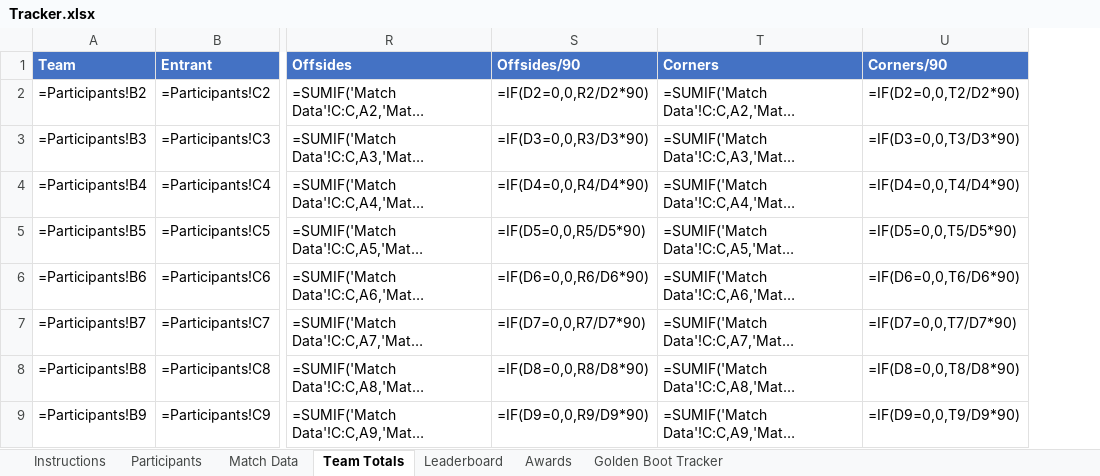
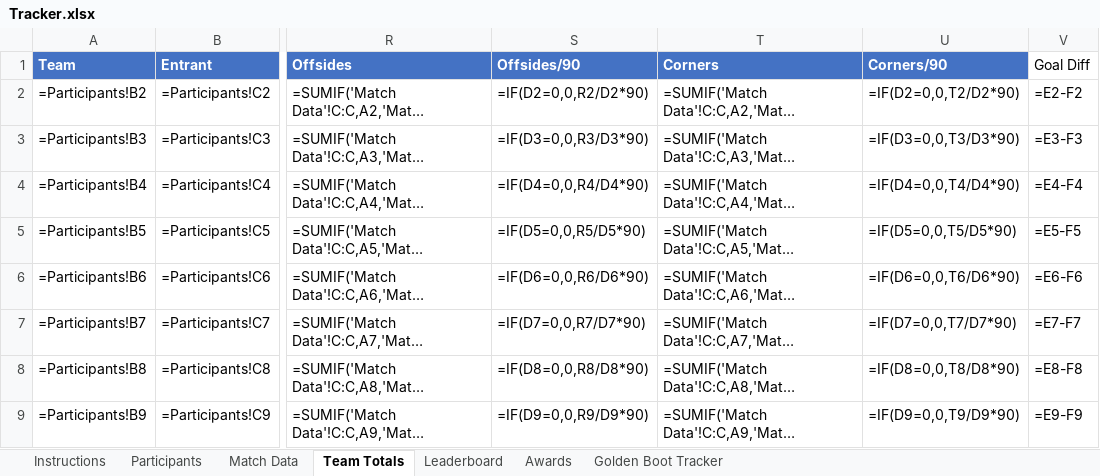
Before and after one commit to mylescollingDUW/WC26_Sweepstake, an Excel workbook: Tracker.xlsx, sheet Team Totals, drawn as a sheet; only a part is shown, gaps mark what is left out; long unchanged cells end in …; values as stored, in another font and other column widths than the file's, no borders; formulas without a stored value are shown as written; the diff names each change by its address in the sheet, - before the commit and + after, or states it on an @@ line.

```diff
--- a/Tracker.xlsx (sheet Team Totals)
+++ b/Tracker.xlsx (sheet Team Totals)
+column V (Goal Diff), rows 2-9: =E2-F2 | =E3-F3 | =E4-F4 | =E5-F5 | =E6-F6 | =E7-F7 | =E8-F8 | =E9-F9
```
Also changed, not shown: sheet Leaderboard, sheet Awards, 2 other files.
